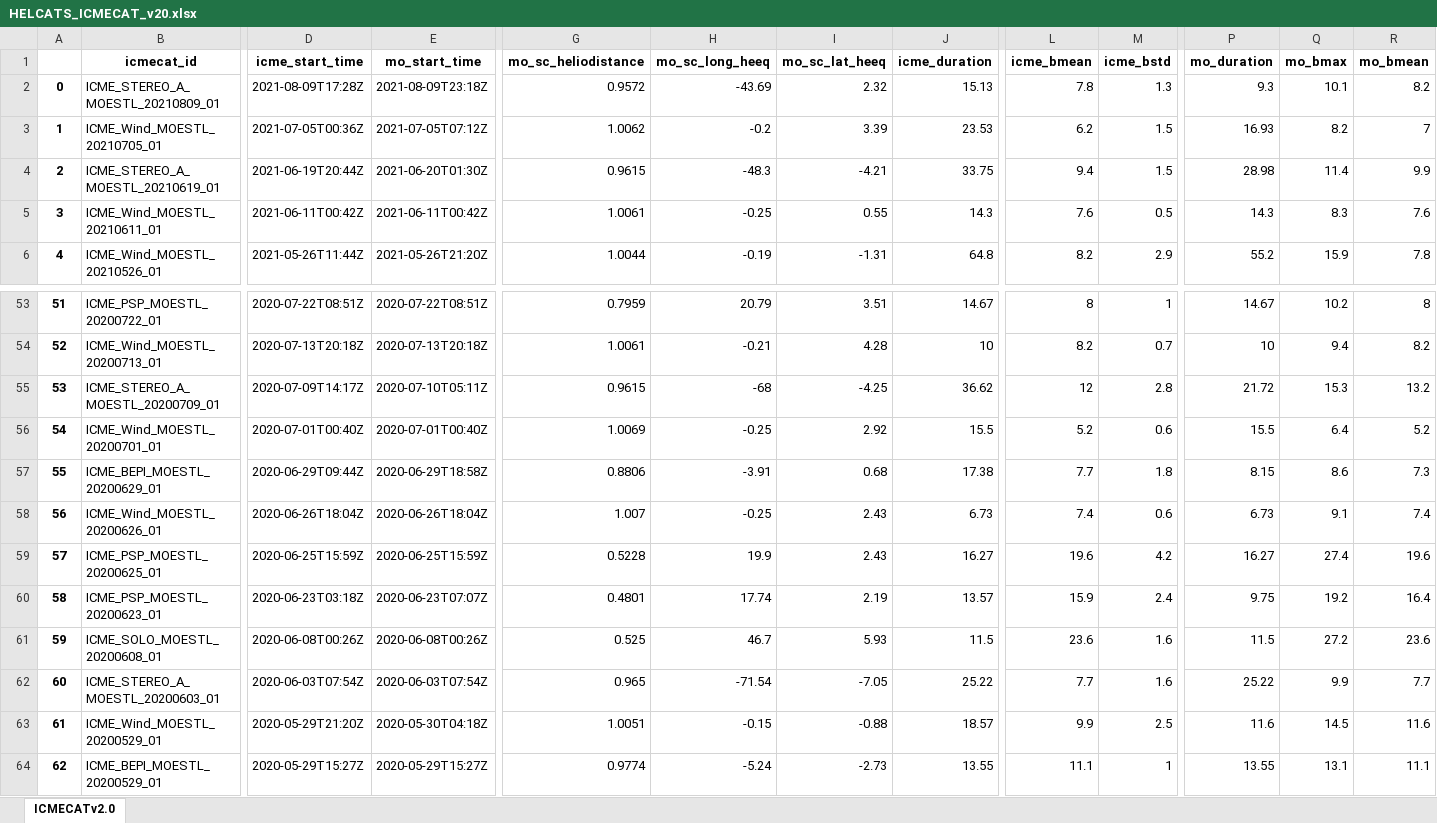
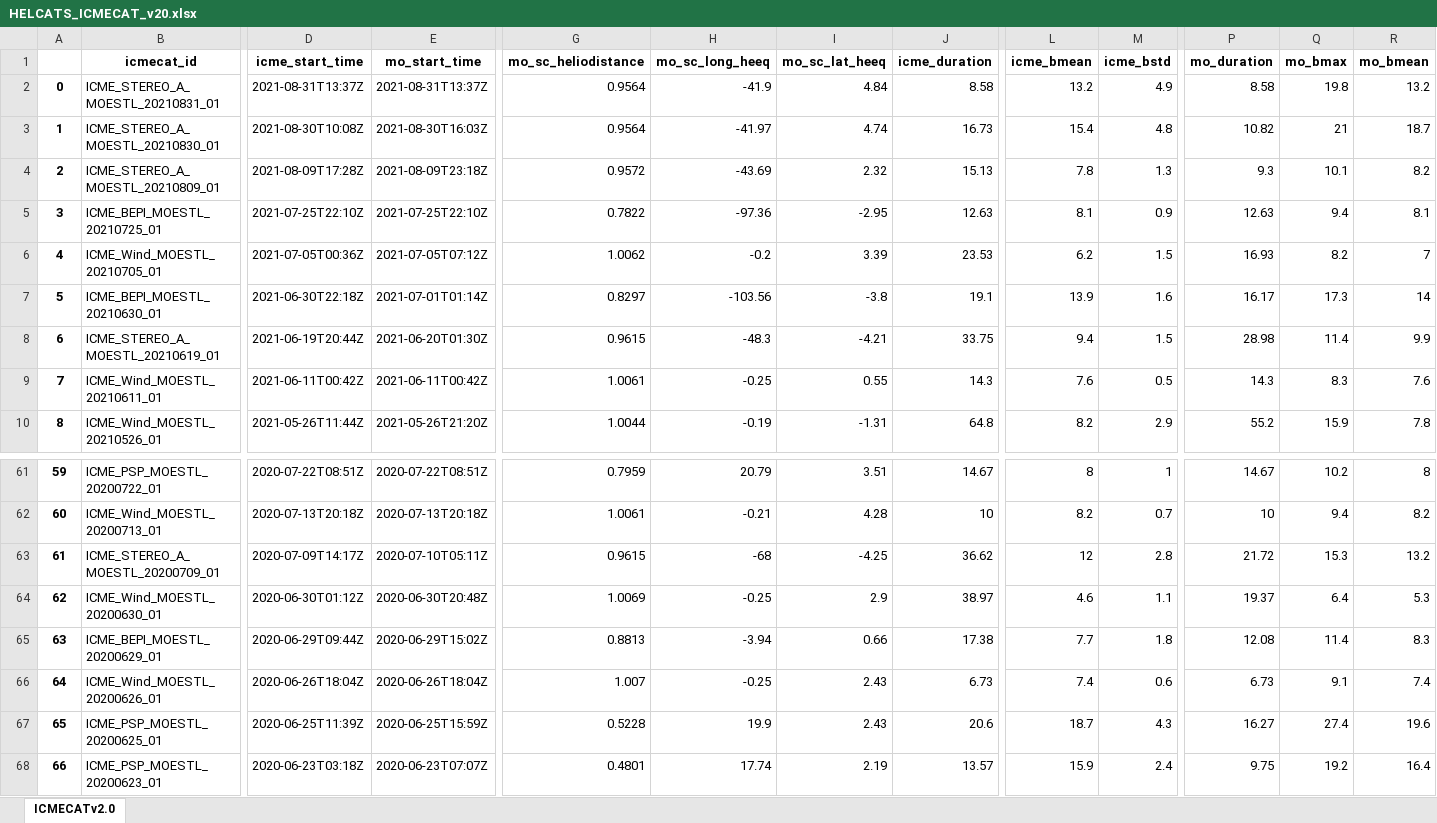
Before and after one commit to cmoestl/heliocats, an Excel workbook: icmecat/HELCATS_ICMECAT_v20.xlsx, sheet ICMECATv2.0, drawn as a sheet; only a part is shown, gaps mark what is left out; the shorter side is filled out with more unchanged rows; values as stored, in another font and other column widths than the file's, no borders; removed rows and columns are numbered as before the commit, all else as after; rows hold the shown columns only; the diff covers the shown part only; the diff names each change by its address in the sheet, - before the commit and + after, or states it on an @@ line.

Commit message:
icmecat and lineupcat update

```diff
--- a/icmecat/HELCATS_ICMECAT_v20.xlsx (sheet ICMECATv2.0)
+++ b/icmecat/HELCATS_ICMECAT_v20.xlsx (sheet ICMECATv2.0)
+row 2: 0 | ICME_STEREO_A_MOESTL_20210831_01 | 2021-08-31T13:37Z | 2021-08-31T13:37Z | 0.9564 | -41.9 | 4.84 | 8.58 | 13.2 | 4.9 | 8.58 | 19.8 | 13.2
+row 3: 1 | ICME_STEREO_A_MOESTL_20210830_01 | 2021-08-30T10:08Z | 2021-08-30T16:03Z | 0.9564 | -41.97 | 4.74 | 16.73 | 15.4 | 4.8 | 10.82 | 21 | 18.7
@@ column A renumbered from row 4 down @@
+row 5: 3 | ICME_BEPI_MOESTL_20210725_01 | 2021-07-25T22:10Z | 2021-07-25T22:10Z | 0.7822 | -97.36 | -2.95 | 12.63 | 8.1 | 0.9 | 12.63 | 9.4 | 8.1
+row 7: 5 | ICME_BEPI_MOESTL_20210630_01 | 2021-06-30T22:18Z | 2021-07-01T01:14Z | 0.8297 | -103.56 | -3.8 | 19.1 | 13.9 | 1.6 | 16.17 | 17.3 | 14
-row 56: 54 | ICME_Wind_MOESTL_20200701_01 | 2020-07-01T00:40Z | 2020-07-01T00:40Z | 1.0069 | -0.25 | 2.92 | 15.5 | 5.2 | 0.6 | 15.5 | 6.4 | 5.2
+row 64: 62 | ICME_Wind_MOESTL_20200630_01 | 2020-06-30T01:12Z | 2020-06-30T20:48Z | 1.0069 | -0.25 | 2.9 | 38.97 | 4.6 | 1.1 | 19.37 | 6.4 | 5.3
-E65 (mo_start_time): 2020-06-29T18:58Z
+E65 (mo_start_time): 2020-06-29T15:02Z
-G65 (mo_sc_heliodistance): 0.8806
+G65 (mo_sc_heliodistance): 0.8813
-H65 (mo_sc_long_heeq): -3.91
+H65 (mo_sc_long_heeq): -3.94
-I65 (mo_sc_lat_heeq): 0.68
+I65 (mo_sc_lat_heeq): 0.66
-P65 (mo_duration): 8.15
+P65 (mo_duration): 12.08
-Q65 (mo_bmax): 8.6
+Q65 (mo_bmax): 11.4
-R65 (mo_bmean): 7.3
+R65 (mo_bmean): 8.3
-D67 (icme_start_time): 2020-06-25T15:59Z
+D67 (icme_start_time): 2020-06-25T11:39Z
-J67 (icme_duration): 16.27
+J67 (icme_duration): 20.6
-L67 (icme_bmean): 19.6
+L67 (icme_bmean): 18.7
-M67 (icme_bstd): 4.2
+M67 (icme_bstd): 4.3
```
Also changed, not shown: 5 added rows, 1 moved row and 14 edited cells elsewhere in this sheet, icmecat/HELCATS_ICMECAT_v20_master.xlsx, lineups/HELIO4CAST_multipoint_v10.xlsx, 33 other files.
